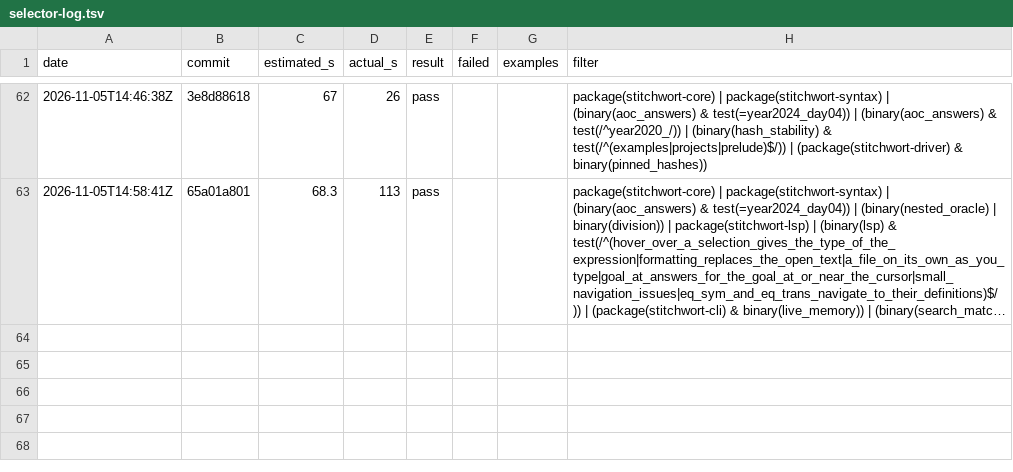
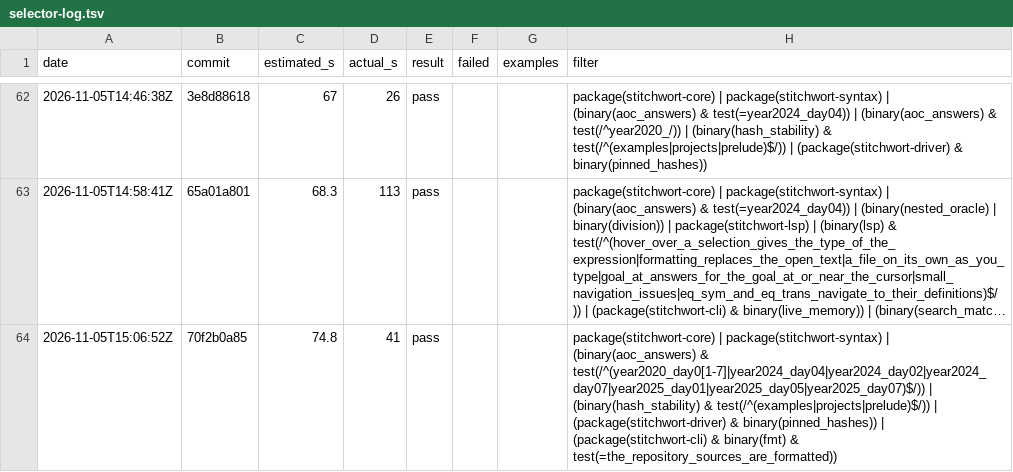
Before and after one commit to mdr/stitchwort, a TSV file: dev/selector-log.tsv, drawn as a sheet; only a part is shown, gaps mark what is left out; long unchanged cells end in …; the diff names each change by its address in the sheet, - before the commit and + after, or states it on an @@ line.

```diff
--- a/dev/selector-log.tsv
+++ b/dev/selector-log.tsv
+row 64: 2026-11-05T15:06:52Z | 70f2b0a85 | 74.8 | 41 | pass |  |  | package(stitchwort-core) | package(stitchwort-syntax) | (binary(aoc_answers) & test(/^(year2020_day0[1-7]|year2024_day04|year2024_day02|year2024_day07|year2025_day01|year2025_day05|year2025_day07)$/)) | (binary(hash_stability) & test(/^(examples|projects|prelude)$/)) | (package(stitchwort-driver) & binary(pinned_hashes)) | (package(stitchwort-cli) & binary(fmt) & test(=the_repository_sources_are_formatted))
```
Also changed, not shown: 1 other file.
